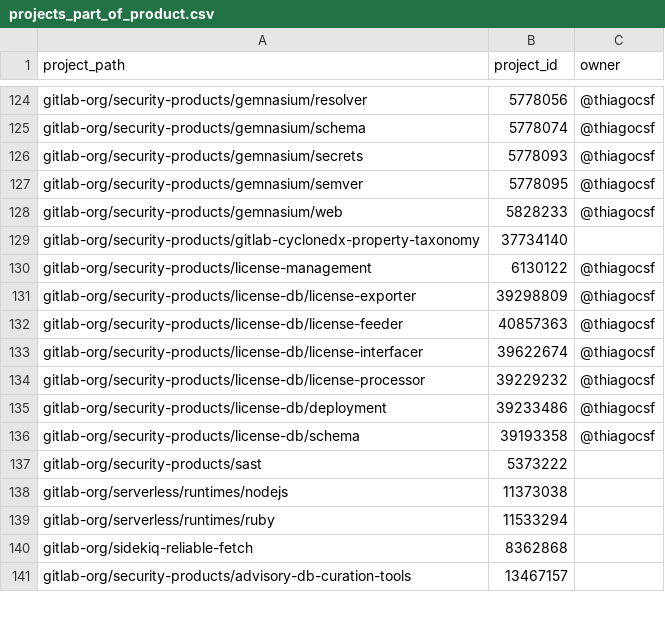
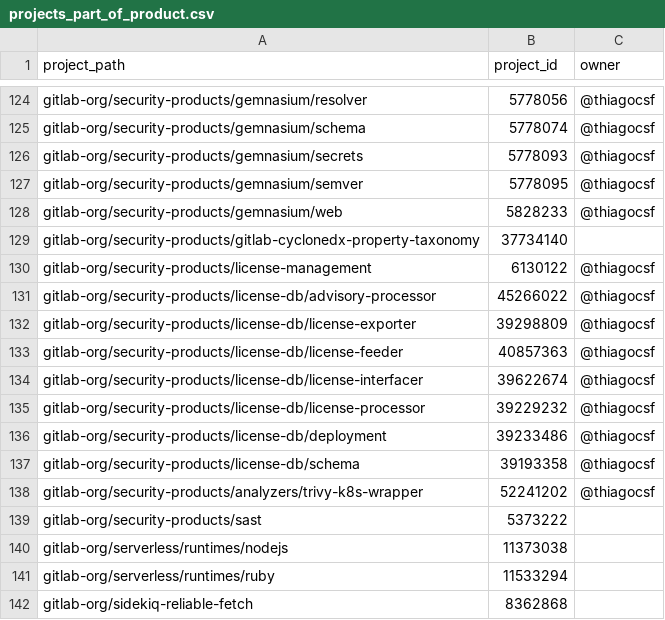
Before and after one commit to tnmy44/gitlab-analytics, a CSV file: transform/snowflake-dbt/data/projects_part_of_product.csv, drawn as a sheet; only a part is shown, gaps mark what is left out; the shorter side is filled out with more unchanged rows.

Commit message:
Add advisory-processor to part of product projects

```diff
--- a/transform/snowflake-dbt/data/projects_part_of_product.csv
+++ b/transform/snowflake-dbt/data/projects_part_of_product.csv
@@ -130,2 +130,3 @@ gitlab-org/security-products/gitlab-cyclonedx-property-taxonomy,37734140
 gitlab-org/security-products/license-management,6130122,@thiagocsf
+gitlab-org/security-products/license-db/advisory-processor,45266022,@thiagocsf
 gitlab-org/security-products/license-db/license-exporter,39298809,@thiagocsf
@@ -136,2 +137,3 @@ gitlab-org/security-products/license-db/deployment,39233486,@thiagocsf
 gitlab-org/security-products/license-db/schema,39193358,@thiagocsf
+gitlab-org/security-products/analyzers/trivy-k8s-wrapper,52241202,@thiagocsf
 gitlab-org/security-products/sast,5373222
```
